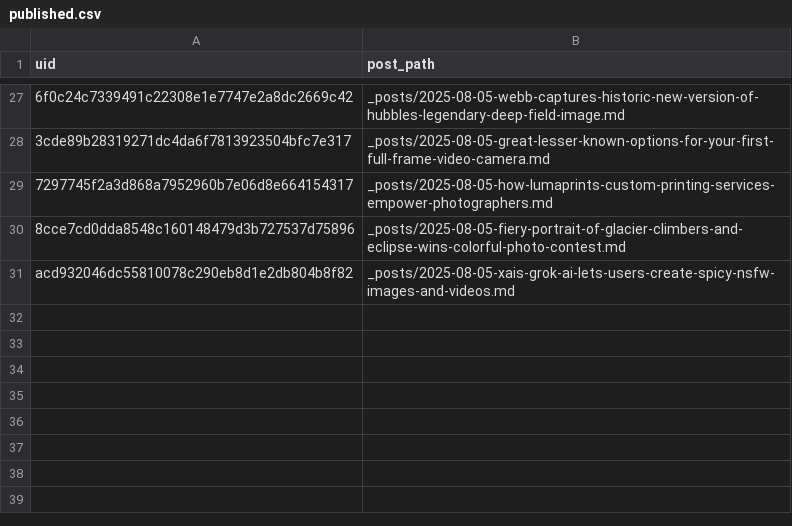
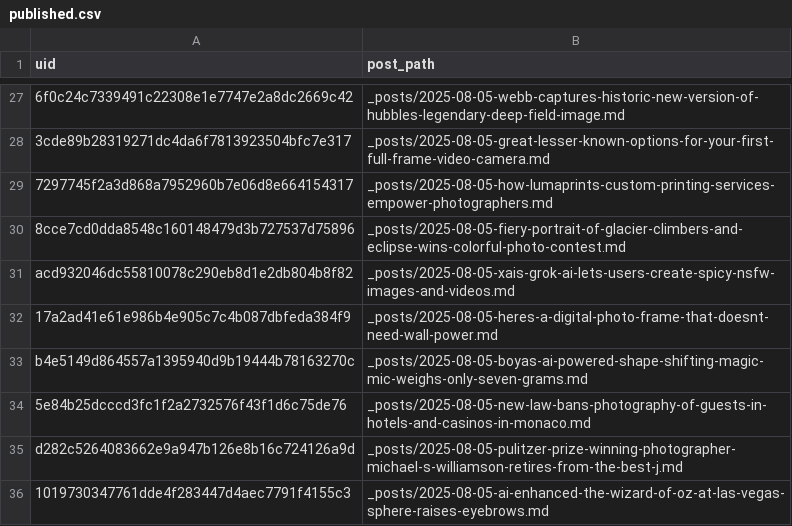
Before and after one commit to ViShark2882/niche-hub, a CSV file: data/published.csv, drawn as a sheet; only a part is shown, gaps mark what is left out; the diff names each change by its address in the sheet, - before the commit and + after, or states it on an @@ line.

Commit message:
new posts

```diff
--- a/data/published.csv
+++ b/data/published.csv
+row 32: 17a2ad41e61e986b4e905c7c4b087dbfeda384f9 | _posts/2025-08-05-heres-a-digital-photo-frame-that-doesnt-need-wall-power.md
+row 33: b4e5149d864557a1395940d9b19444b78163270c | _posts/2025-08-05-boyas-ai-powered-shape-shifting-magic-mic-weighs-only-seven-grams.md
+row 34: 5e84b25dcccd3fc1f2a2732576f43f1d6c75de76 | _posts/2025-08-05-new-law-bans-photography-of-guests-in-hotels-and-casinos-in-monaco.md
+row 35: d282c5264083662e9a947b126e8b16c724126a9d | _posts/2025-08-05-pulitzer-prize-winning-photographer-michael-s-williamson-retires-from-the-best-j.md
+row 36: 1019730347761dde4f283447d4aec7791f4155c3 | _posts/2025-08-05-ai-enhanced-the-wizard-of-oz-at-las-vegas-sphere-raises-eyebrows.md
```
Also changed, not shown: 5 other files.
